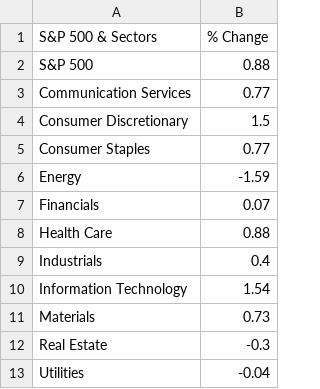
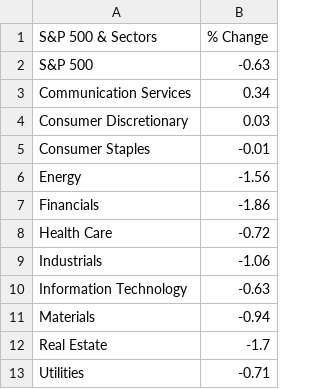
Before and after one commit to dgustave/Project2-Challenge, a CSV file: data/external/sp500.csv, drawn as a sheet.

```diff
--- a/data/external/sp500.csv
+++ b/data/external/sp500.csv
@@ -1,13 +1,13 @@
 S&P 500 & Sectors,% Change
-S&P 500,0.88
-Communication Services,0.77
-Consumer Discretionary,1.5
-Consumer Staples,0.77
-Energy,-1.59
-Financials,0.07
-Health Care,0.88
-Industrials,0.4
-Information Technology,1.54
-Materials,0.73
-Real Estate,-0.3
-Utilities,-0.04
+S&P 500,-0.63
+Communication Services,0.34
+Consumer Discretionary,0.03
+Consumer Staples,-0.01
+Energy,-1.56
+Financials,-1.86
+Health Care,-0.72
+Industrials,-1.06
+Information Technology,-0.63
+Materials,-0.94
+Real Estate,-1.7
+Utilities,-0.71
```
Also changed, not shown: 6 other files.
